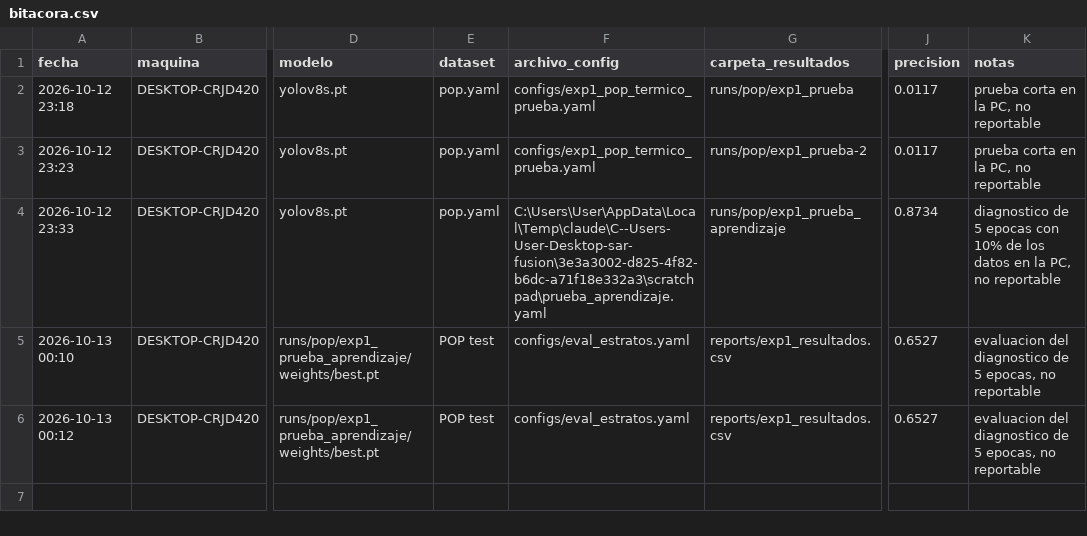
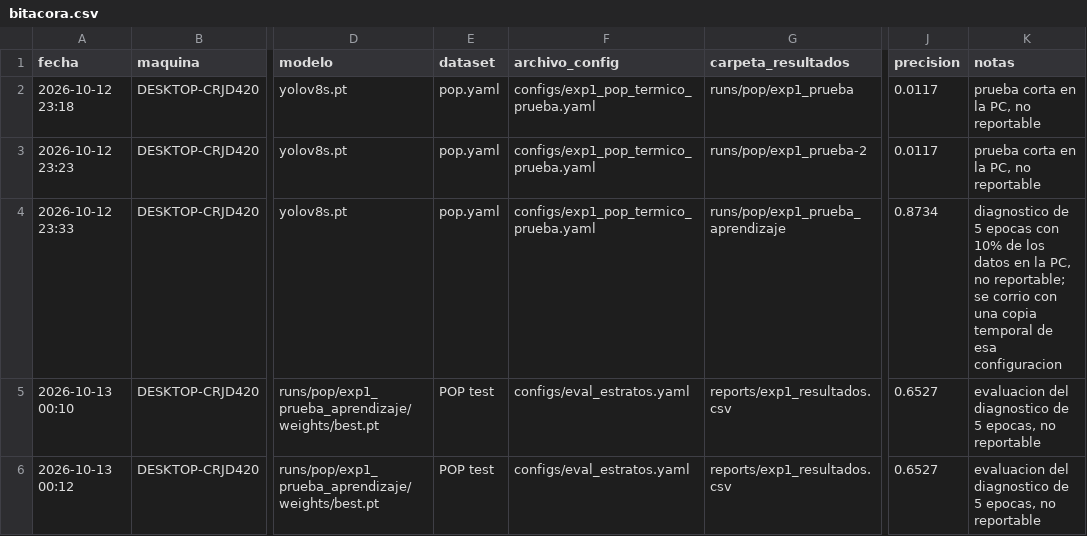
Before and after one commit to TonyHanx/Sar-fusion, a CSV file: experiments/bitacora.csv, drawn as a sheet; only a part is shown, gaps mark what is left out; the diff names each change by its address in the sheet, - before the commit and + after, or states it on an @@ line.

Commit message:
Renombrar el archivo de reglas a REGLAS.md y limpiar referencias
- El archivo de reglas del proyecto pasa a llamarse REGLAS.md, con el mismo
  contenido, y FASES.md y README.md apuntan al nuevo nombre.
- La bitacora ya no guarda una ruta temporal: esa corrida se hizo con una
  copia de configs/exp1_pop_termico_prueba.yaml, que es lo que ahora figura.
- Nueva regla del proyecto: los mensajes de commit no llevan lineas de
  atribucion ni coautores automaticos.

```diff
--- a/experiments/bitacora.csv
+++ b/experiments/bitacora.csv
-F4 (archivo_config): C:\Users\User\AppData\Local\Temp\claude\C--Users-User-Desktop-sar-fusion\3e3a3002-d825-4f82-b6dc-a71f18e332a3\scratchpad\prueba_aprendizaje.yaml
+F4 (archivo_config): configs/exp1_pop_termico_prueba.yaml
-K4 (notas): …PC, no reportable
+K4 (notas): …PC, no reportable; se corrio con una copia temporal de esa configuracion
```
Also changed, not shown: 4 other files.
